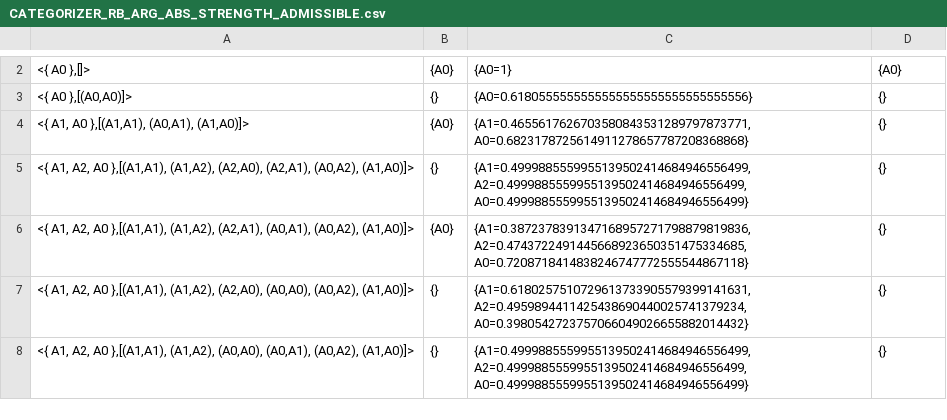
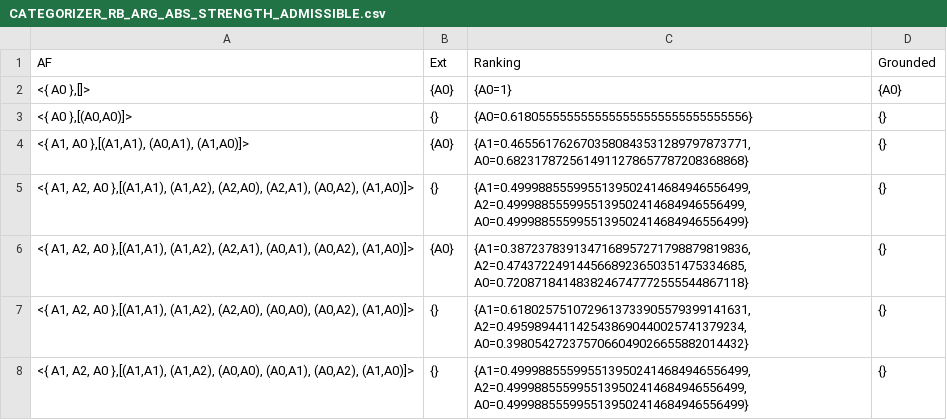
Before and after one commit to carolakatharina/TweetyProject, a CSV file: org-tweetyproject-arg-rank-ext/src/main/java/org/tweetyproject/arg/rbextensionsemantics/evaluation/results/detailed/CATEGORIZER_RB_ARG_ABS_STRENGTH_ADMISSIBLE.csv, drawn as a sheet; only a part is shown, gaps mark what is left out; the diff covers the shown part only; the diff names each change by its address in the sheet, - before the commit and + after, or states it on an @@ line.

```diff
--- a/org-tweetyproject-arg-rank-ext/src/main/java/org/tweetyproject/arg/rbextensionsemantics/evaluation/results/detailed/CATEGORIZER_RB_ARG_ABS_STRENGTH_ADMISSIBLE.csv
+++ b/org-tweetyproject-arg-rank-ext/src/main/java/org/tweetyproject/arg/rbextensionsemantics/evaluation/results/detailed/CATEGORIZER_RB_ARG_ABS_STRENGTH_ADMISSIBLE.csv
+row 1: AF | Ext | Ranking | Grounded
```
Also changed, not shown: 1 removed row and 1 edited cell elsewhere in this file, org-tweetyproject-arg-rank-ext/src/main/java/org/tweetyproject/arg/rbextensionsemantics/evaluation/results/detailed/CATEGORIZER_RB_ARG_ABS_STRENGTH_SIMPLE.csv, org-tweetyproject-arg-rank-ext/src/main/java/org/tweetyproject/arg/rbextensionsemantics/evaluation/results/detailed/CATEGORIZER_RB_ARG_REL_STRENGTH_ADMISSIBLE.csv, 40 other files.
